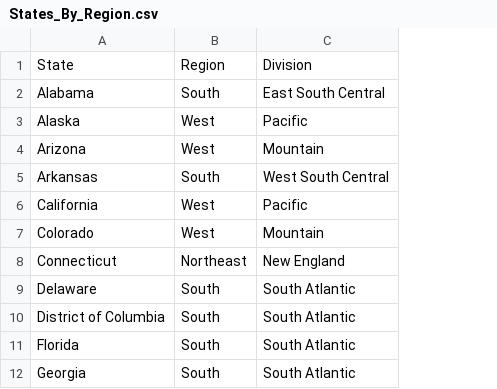
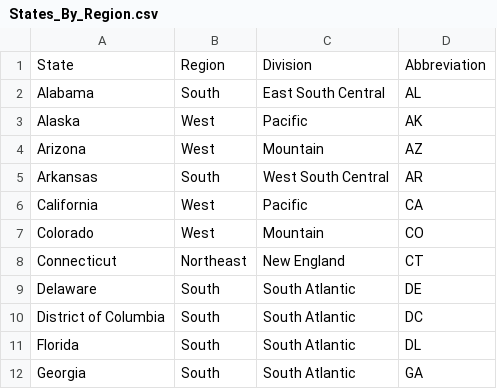
Before and after one commit to melissaa06/SNKRS_R_US, a CSV file: States_By_Region.csv, drawn as a sheet; only a part is shown; the diff names each change by its address in the sheet, - before the commit and + after, or states it on an @@ line.

Commit message:
Add files via upload

```diff
--- a/States_By_Region.csv
+++ b/States_By_Region.csv
+column D, rows 1-12: Abbreviation | AL | AK | AZ | AR | CA | CO | CT | DE | DC | DL | GA
```
